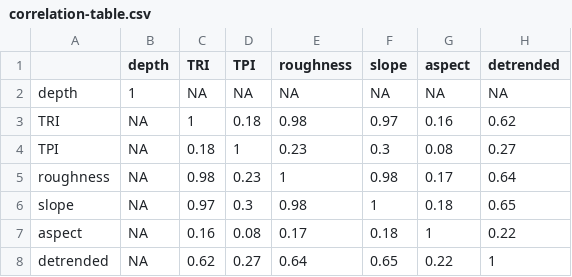
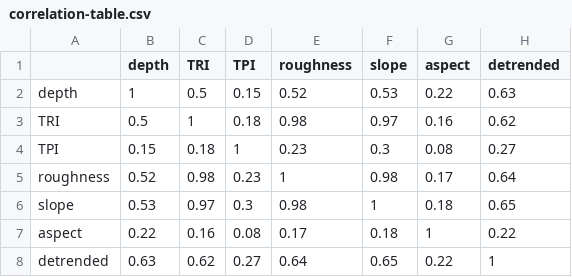
Before and after one commit to UWA-Marine-Ecology-Group-students/GC_Chapter2_Habitat_Spatial_Predictions, a CSV file: output/SWC/correlation-table.csv, drawn as a sheet.

```diff
--- a/output/SWC/correlation-table.csv
+++ b/output/SWC/correlation-table.csv
@@ -1,8 +1,8 @@
 "","depth","TRI","TPI","roughness","slope","aspect","detrended"
-"depth",1,NA,NA,NA,NA,NA,NA
-"TRI",NA,1,0.18,0.98,0.97,0.16,0.62
-"TPI",NA,0.18,1,0.23,0.3,0.08,0.27
-"roughness",NA,0.98,0.23,1,0.98,0.17,0.64
-"slope",NA,0.97,0.3,0.98,1,0.18,0.65
-"aspect",NA,0.16,0.08,0.17,0.18,1,0.22
-"detrended",NA,0.62,0.27,0.64,0.65,0.22,1
+"depth",1,0.5,0.15,0.52,0.53,0.22,0.63
+"TRI",0.5,1,0.18,0.98,0.97,0.16,0.62
+"TPI",0.15,0.18,1,0.23,0.3,0.08,0.27
+"roughness",0.52,0.98,0.23,1,0.98,0.17,0.64
+"slope",0.53,0.97,0.3,0.98,1,0.18,0.65
+"aspect",0.22,0.16,0.08,0.17,0.18,1,0.22
+"detrended",0.63,0.62,0.27,0.64,0.65,0.22,1
```
Also changed, not shown: 12 other files.
